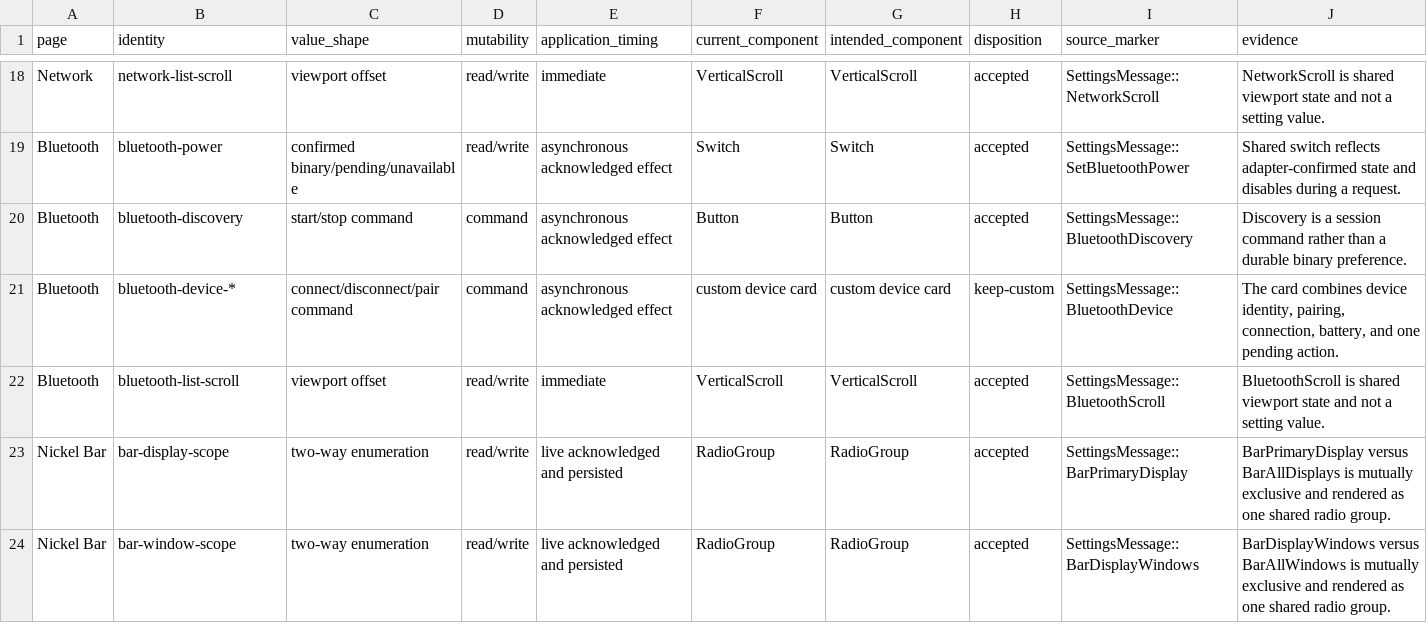
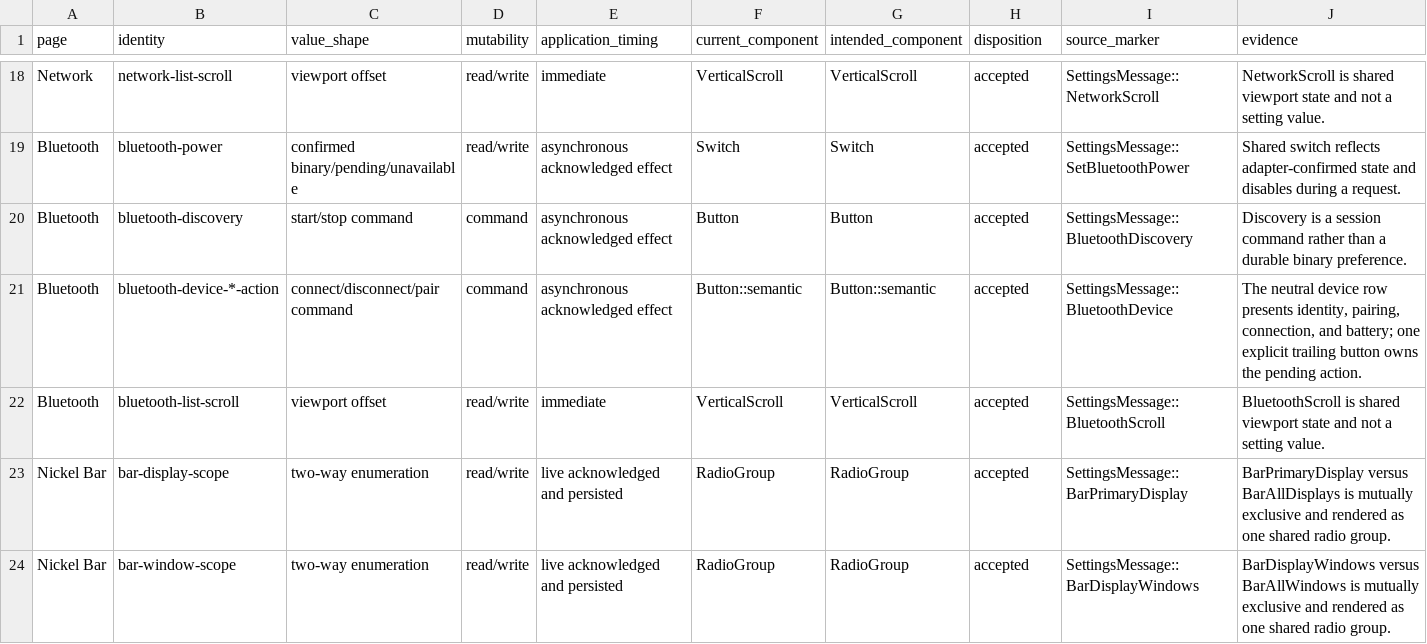
Before and after one commit to shortontech/nickel, a TSV file: docs/settings-control-dispositions.tsv, drawn as a sheet; only a part is shown, gaps mark what is left out.

Commit message:
Update Bluetooth control disposition

```diff
--- a/docs/settings-control-dispositions.tsv
+++ b/docs/settings-control-dispositions.tsv
@@ -20,3 +20,3 @@ Bluetooth	bluetooth-power	confirmed binary/pending/unavailable	read/write	asynch
 Bluetooth	bluetooth-discovery	start/stop command	command	asynchronous acknowledged effect	Button	Button	accepted	SettingsMessage::BluetoothDiscovery	Discovery is a session command rather than a durable binary preference.
-Bluetooth	bluetooth-device-*	connect/disconnect/pair command	command	asynchronous acknowledged effect	custom device card	custom device card	keep-custom	SettingsMessage::BluetoothDevice	The card combines device identity, pairing, connection, battery, and one pending action.
+Bluetooth	bluetooth-device-*-action	connect/disconnect/pair command	command	asynchronous acknowledged effect	Button::semantic	Button::semantic	accepted	SettingsMessage::BluetoothDevice	The neutral device row presents identity, pairing, connection, and battery; one explicit trailing button owns the pending action.
 Bluetooth	bluetooth-list-scroll	viewport offset	read/write	immediate	VerticalScroll	VerticalScroll	accepted	SettingsMessage::BluetoothScroll	BluetoothScroll is shared viewport state and not a setting value.
```
Also changed, not shown: 1 other file.
